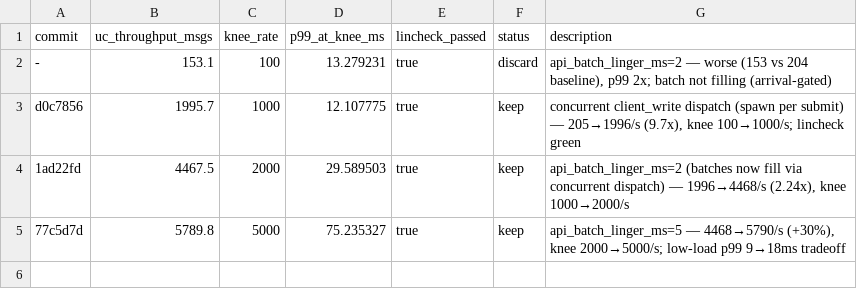
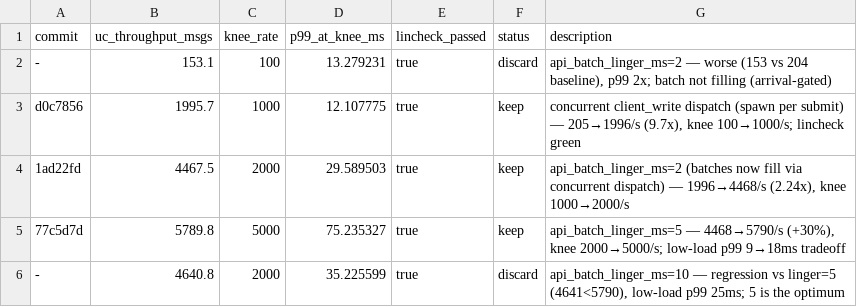
Before and after one commit to PeterKnego/ultima_cluster, a TSV file: uc_autobench/tasks/uc-throughput/results.tsv, drawn as a sheet; the diff names each change by its address in the sheet, - before the commit and + after, or states it on an @@ line.

Commit message:
chore(uc_autobench): uc-throughput TSV — discard linger=10 (regression); optimum is linger=5

```diff
--- a/uc_autobench/tasks/uc-throughput/results.tsv
+++ b/uc_autobench/tasks/uc-throughput/results.tsv
+row 6: - | 4640.8 | 2000 | 35.225599 | true | discard | api_batch_linger_ms=10 — regression vs linger=5 (4641<5790), low-load p99 25ms; 5 is the optimum
```
